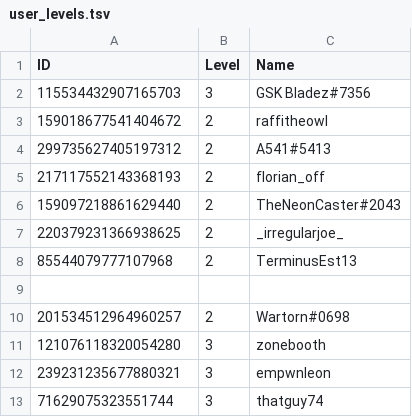
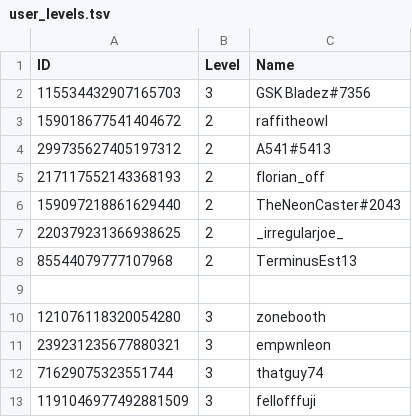
Before and after one commit to gskbladez/PROGBOT_CODE_DUMP, a TSV file: tables/user_levels.tsv, drawn as a sheet; removed rows and columns are numbered as before the commit, all else as after; the diff names each change by its address in the sheet, - before the commit and + after, or states it on an @@ line.

```diff
--- a/tables/user_levels.tsv
+++ b/tables/user_levels.tsv
-row 10: 201534512964960257 | 2 | Wartorn#0698
+row 13: 1191046977492881509 | 3 | fellofffuji
```
Also changed, not shown: tables/commands.tsv, 9 other files.
